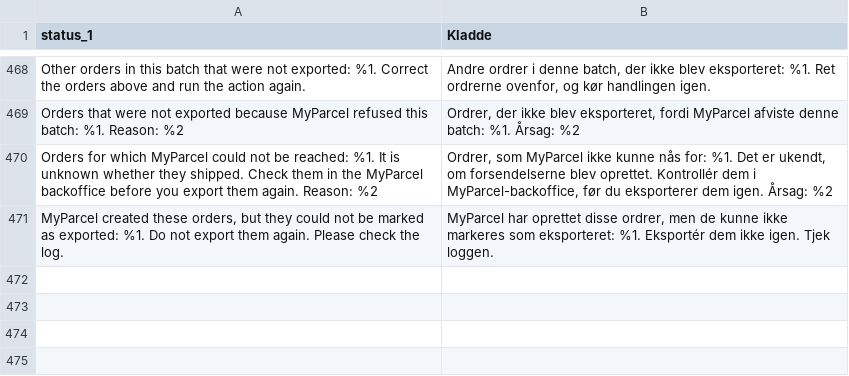
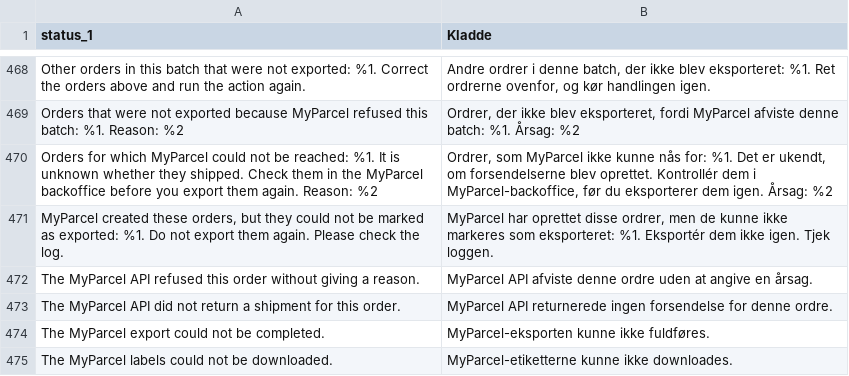
Before and after one commit to myparcelnl/magento, a CSV file: i18n/da_DK.csv, drawn as a sheet; only a part is shown, gaps mark what is left out; the diff names each change by its address in the sheet, - before the commit and + after, or states it on an @@ line.

```diff
--- a/i18n/da_DK.csv
+++ b/i18n/da_DK.csv
+row 472: The MyParcel API refused this order without giving a reason. | MyParcel API afviste denne ordre uden at angive en årsag.
+row 473: The MyParcel API did not return a shipment for this order. | MyParcel API returnerede ingen forsendelse for denne ordre.
+row 474: The MyParcel export could not be completed. | MyParcel-eksporten kunne ikke fuldføres.
+row 475: The MyParcel labels could not be downloaded. | MyParcel-etiketterne kunne ikke downloades.
```
Also changed, not shown: i18n/de_DE.csv, i18n/fr_FR.csv, 12 other files.
